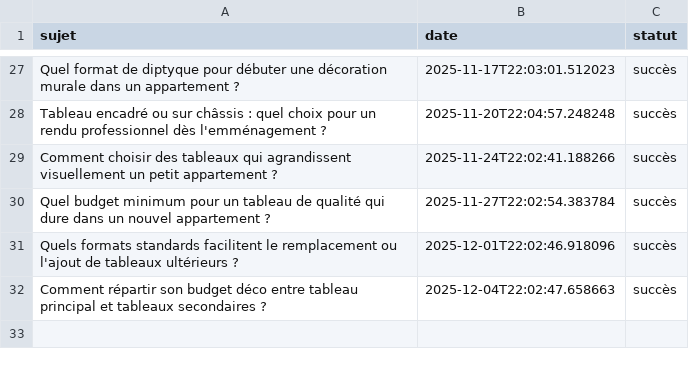
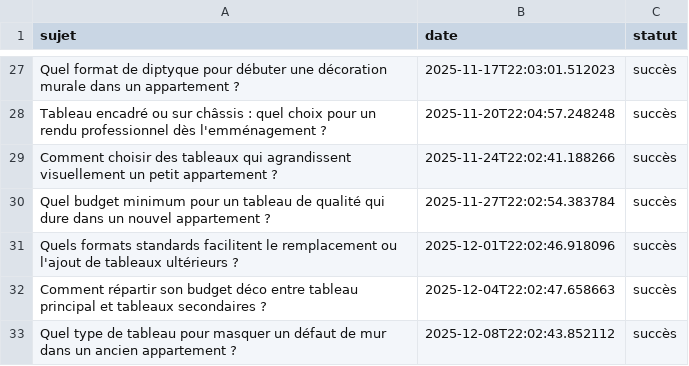
Before and after one commit to Metalosmose21/Appartement-3, a CSV file: sujets_traites.csv, drawn as a sheet; only a part is shown, gaps mark what is left out; the diff names each change by its address in the sheet, - before the commit and + after, or states it on an @@ line.

```diff
--- a/sujets_traites.csv
+++ b/sujets_traites.csv
+row 33: Quel type de tableau pour masquer un défaut de mur dans un ancien appartement ? | 2025-12-08T22:02:43.852112 | succès
```
Also changed, not shown: sujets.csv.
